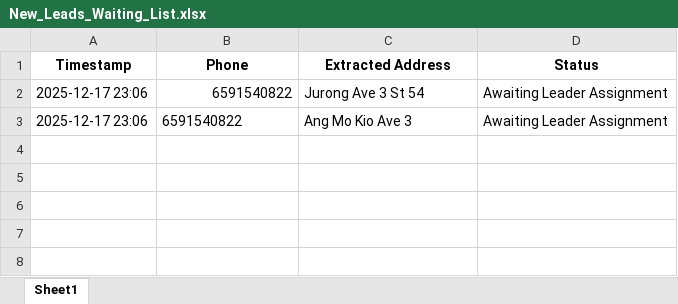
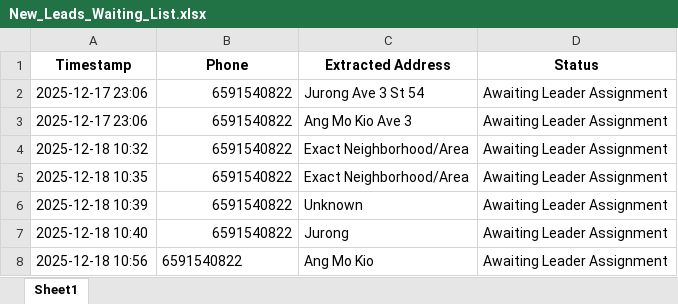
Before and after one commit to feliciatanxl/WDP-WS-AI-2025, an Excel workbook: whatsapp/New_Leads_Waiting_List.xlsx, sheet Sheet1, drawn as a sheet; values as stored, in another font and other column widths than the file's, no borders; the diff names each change by its address in the sheet, - before the commit and + after, or states it on an @@ line.

```diff
--- a/whatsapp/New_Leads_Waiting_List.xlsx (sheet Sheet1)
+++ b/whatsapp/New_Leads_Waiting_List.xlsx (sheet Sheet1)
-B3 alignment: left
+B3 alignment: right
+row 4: 2025-12-18 10:32 | 6591540822 | Exact Neighborhood/Area | Awaiting Leader Assignment
+row 5: 2025-12-18 10:35 | 6591540822 | Exact Neighborhood/Area | Awaiting Leader Assignment
+row 6: 2025-12-18 10:39 | 6591540822 | Unknown | Awaiting Leader Assignment
+row 7: 2025-12-18 10:40 | 6591540822 | Jurong | Awaiting Leader Assignment
+row 8: 2025-12-18 10:56 | 6591540822 | Ang Mo Kio | Awaiting Leader Assignment
```
Also changed, not shown: whatsapp/Customer and Group Leader Mapping.xlsx, whatsapp/Inventory and Stock Status.xlsx, 2 other files.
